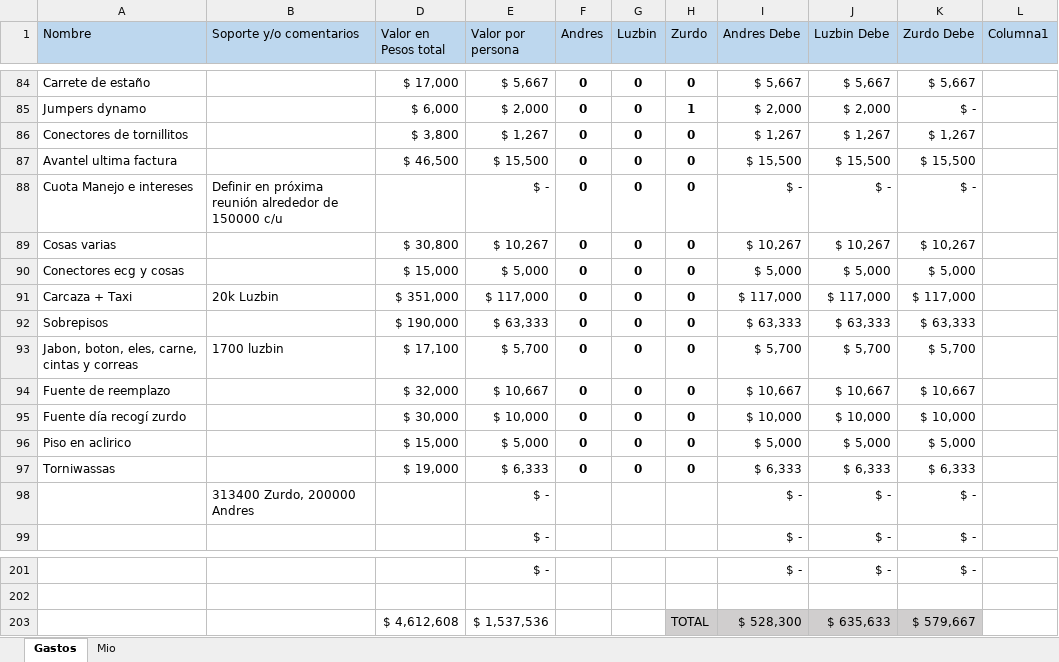
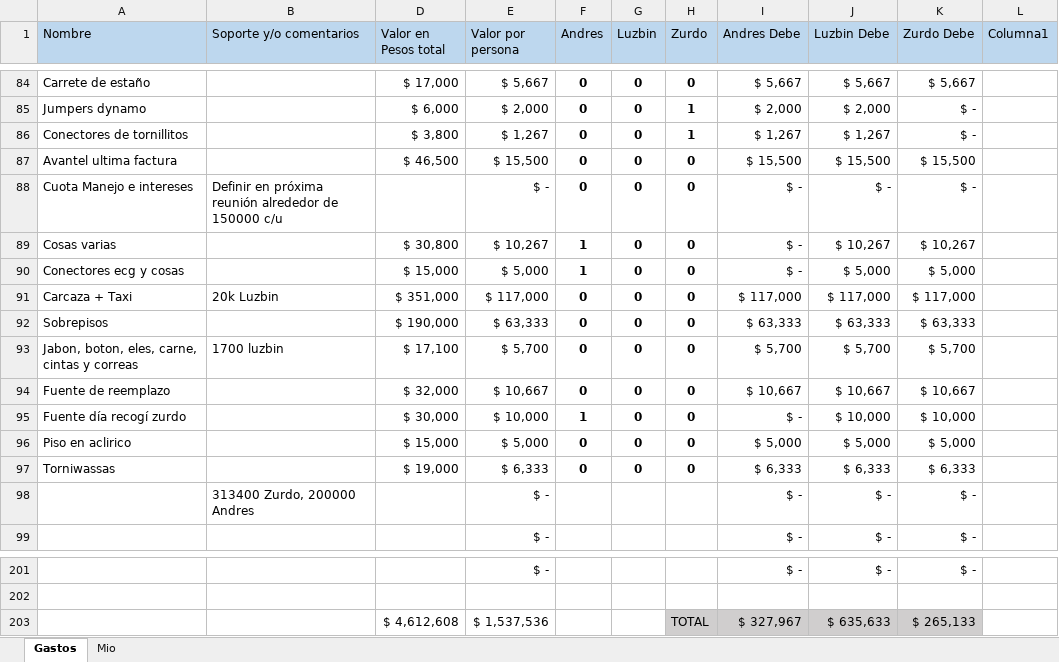
Before and after one commit to LorDPaxO/Gestion-Del-Proyecto, an Excel workbook: Flujo de Caja.xlsx, sheet Gastos, drawn as a sheet; only a part is shown, gaps mark what is left out; values as stored, in another font and other column widths than the file's, no borders; conditional formats and table styles not drawn; the diff covers the shown part only; the diff names each change by its address in the sheet, - before the commit and + after, or states it on an @@ line.

Commit message:
Actualización 25/01/2018
Todos gastos a favor incluidos y saldados//

```diff
--- a/Flujo de Caja.xlsx (sheet Gastos)
+++ b/Flujo de Caja.xlsx (sheet Gastos)
-H86 (Zurdo): 0
+H86 (Zurdo): 1
-K86 (Zurdo Debe): $ 1,267
+K86 (Zurdo Debe): $ -
-F89:F90 (Andres): 0
+F89:F90 (Andres): 1
-I89 (Andres Debe): $ 10,267
+I89 (Andres Debe): $ -
-I90 (Andres Debe): $ 5,000
+I90 (Andres Debe): $ -
-F95 (Andres): 0
+F95 (Andres): 1
-I95 (Andres Debe): $ 10,000
+I95 (Andres Debe): $ -
-I203 (Andres Debe): $ 528,300
+I203 (Andres Debe): $ 327,967
-K203 (Zurdo Debe): $ 579,667
+K203 (Zurdo Debe): $ 265,133
```
Also changed, not shown: 42 edited cells elsewhere in this sheet.
